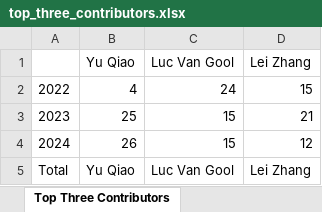
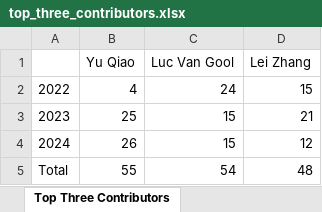
Before and after one commit to presidentjacob/Top-Contributors, an Excel workbook: top_three_contributors.xlsx, sheet Top Three Contributors, drawn as a sheet; values as stored, in another font and other column widths than the file's, no borders; the diff names each change by its address in the sheet, - before the commit and + after, or states it on an @@ line.

```diff
--- a/top_three_contributors.xlsx (sheet Top Three Contributors)
+++ b/top_three_contributors.xlsx (sheet Top Three Contributors)
-B5 (Yu Qiao): Yu Qiao
+B5 (Yu Qiao): 55
-C5 (Luc Van Gool): Luc Van Gool
+C5 (Luc Van Gool): 54
-D5 (Lei Zhang): Lei Zhang
+D5 (Lei Zhang): 48
```
Also changed, not shown: 2 other files.
